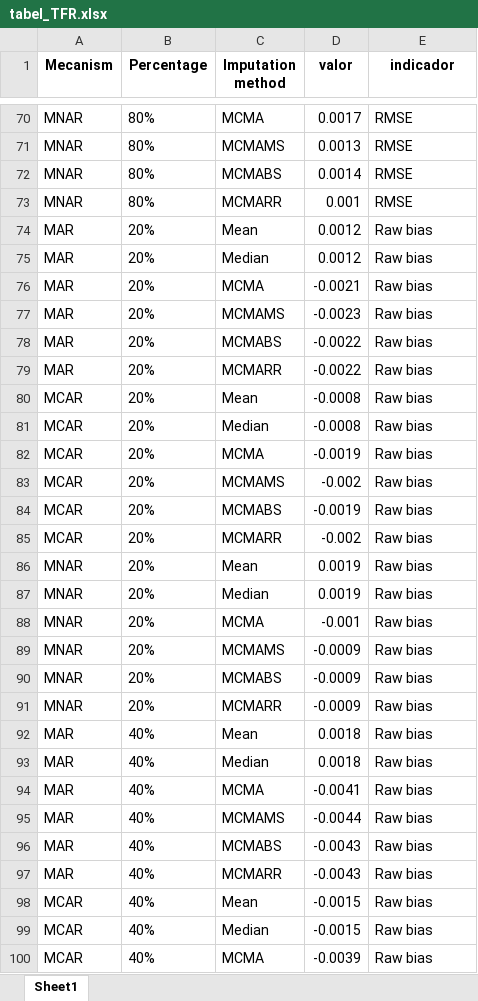
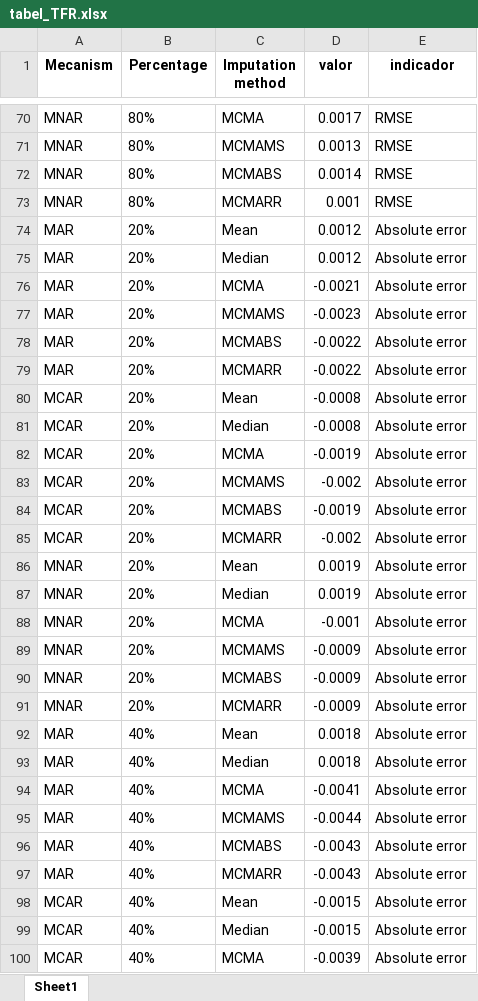
Before and after one commit to mirnatetzner/imputacao_para_idade_do_pai, an Excel workbook: artigo/tabel_TFR.xlsx, sheet Sheet1, drawn as a sheet; only a part is shown, gaps mark what is left out; values as stored, in another font and other column widths than the file's, no borders; the diff covers the shown part only; the diff names each change by its address in the sheet, - before the commit and + after, or states it on an @@ line.

Commit message:
altera raw bias para absolute error e no percentual bias - relative error

```diff
--- a/artigo/tabel_TFR.xlsx (sheet Sheet1)
+++ b/artigo/tabel_TFR.xlsx (sheet Sheet1)
-E74:E100 (indicador): Raw bias
+E74:E100 (indicador): Absolute error
```
Also changed, not shown: 117 edited cells elsewhere in this sheet, 21 other files.
